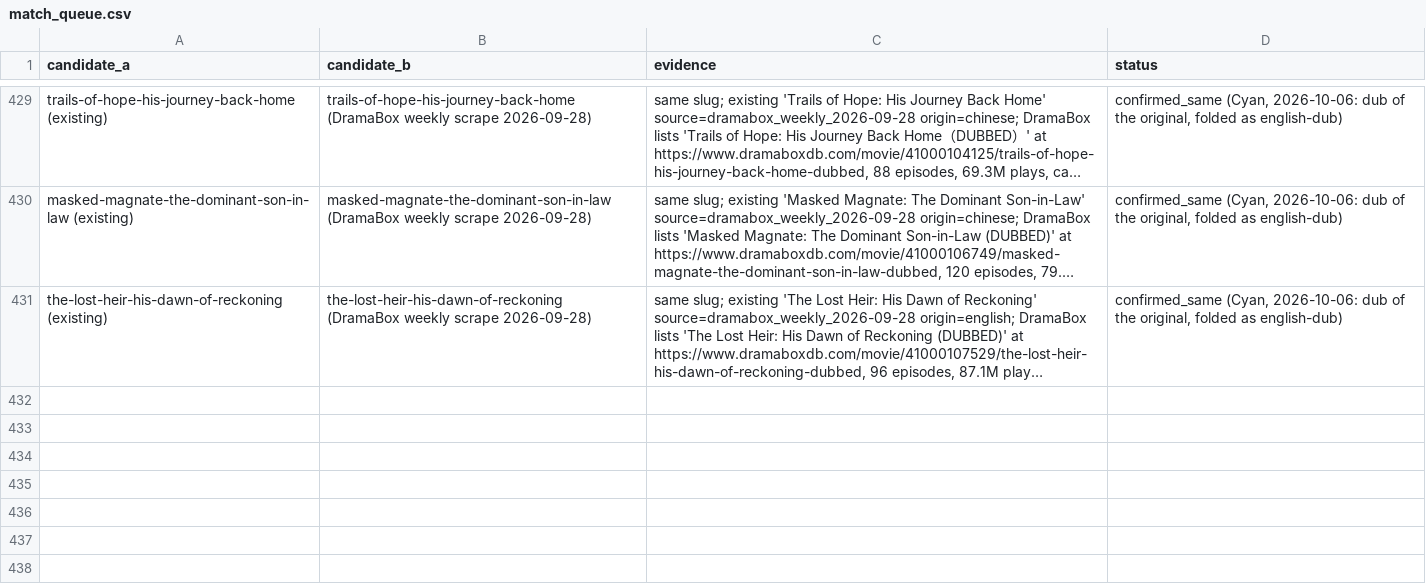
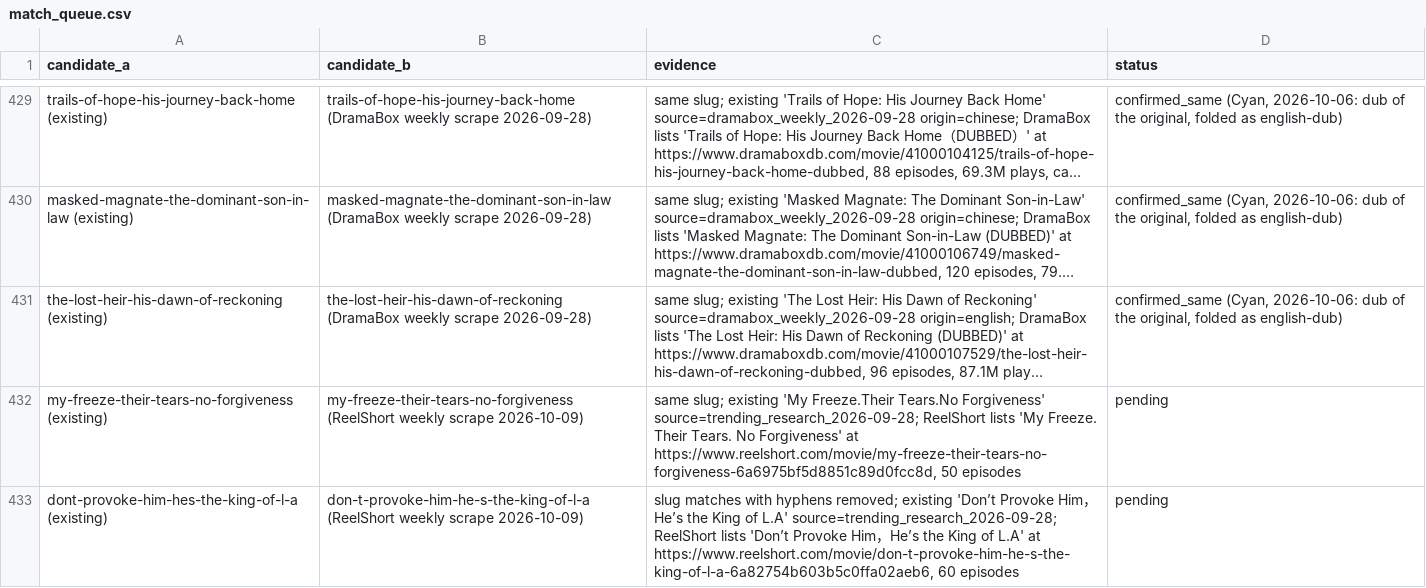
Before and after one commit to Cyanjb/dramaeverafter, a CSV file: data/match_queue.csv, drawn as a sheet; only a part is shown, gaps mark what is left out; long unchanged cells end in …; the diff names each change by its address in the sheet, - before the commit and + after, or states it on an @@ line.

```diff
--- a/data/match_queue.csv
+++ b/data/match_queue.csv
+row 432: my-freeze-their-tears-no-forgiveness (existing) | my-freeze-their-tears-no-forgiveness (ReelShort weekly scrape 2026-10-09) | same slug; existing 'My Freeze.Their Tears.No Forgiveness' source=trending_research_2026-09-28; ReelShort lists 'My Freeze. Their Tears. No Forgiveness' at https://www.reelshort.com/movie/my-freeze-their-tears-no-forgiveness-6a6975bf5d8851c89d0fcc8d, 50 episodes | pending
+row 433: dont-provoke-him-hes-the-king-of-l-a (existing) | don-t-provoke-him-he-s-the-king-of-l-a (ReelShort weekly scrape 2026-10-09) | slug matches with hyphens removed; existing 'Don’t Provoke Him，He’s the King of L.A' source=trending_research_2026-09-28; ReelShort lists 'Don’t Provoke Him，He’s the King of L.A' at https://www.reelshort.com/movie/don-t-provoke-him-he-s-the-king-of-l-a-6a82754b603b5c0ffa02aeb6, 60 episodes | pending
```
Also changed, not shown: data/snapshots.csv, data/tropes.csv, 6 other files.
